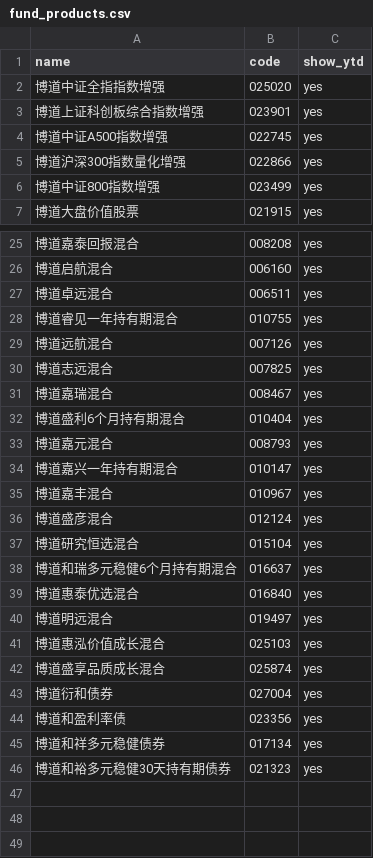
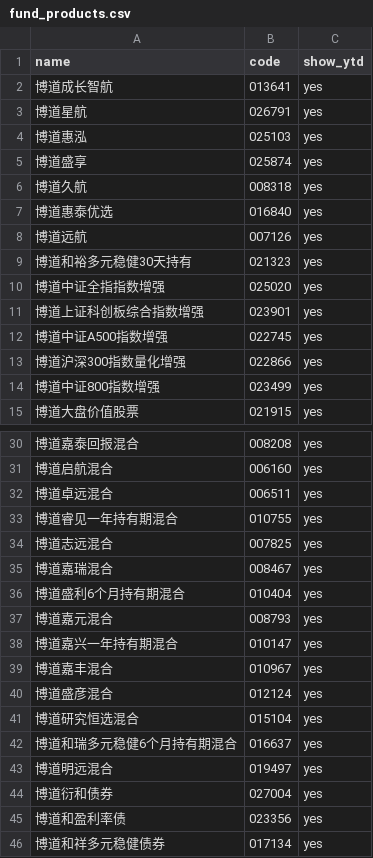
Before and after one commit to squarelittlecan/BoDao-Fund-Report, a CSV file: fund_products.csv, drawn as a sheet; only a part is shown, gaps mark what is left out; the diff covers the shown part only.

Commit message:
Prioritize key funds and add table source dates

```diff
--- a/fund_products.csv
+++ b/fund_products.csv
@@ -1,2 +1,10 @@
 name,code,show_ytd
+博道成长智航,013641,yes
+博道星航,026791,yes
+博道惠泓,025103,yes
+博道盛享,025874,yes
+博道久航,008318,yes
+博道惠泰优选,016840,yes
+博道远航,007126,yes
+博道和裕多元稳健30天持有,021323,yes
 博道中证全指指数增强,025020,yes
@@ -28,3 +33,2 @@ name,code,show_ytd
 博道睿见一年持有期混合,010755,yes
-博道远航混合,007126,yes
 博道志远混合,007825,yes
@@ -38,6 +42,3 @@ name,code,show_ytd
 博道和瑞多元稳健6个月持有期混合,016637,yes
-博道惠泰优选混合,016840,yes
 博道明远混合,019497,yes
-博道惠泓价值成长混合,025103,yes
-博道盛享品质成长混合,025874,yes
 博道衍和债券,027004,yes
@@ -45,2 +46 @@ name,code,show_ytd
 博道和祥多元稳健债券,017134,yes
-博道和裕多元稳健30天持有期债券,021323,yes
```
Also changed, not shown: 3 removed rows elsewhere in this file, wind_fund_data_template.csv, 5 other files.
